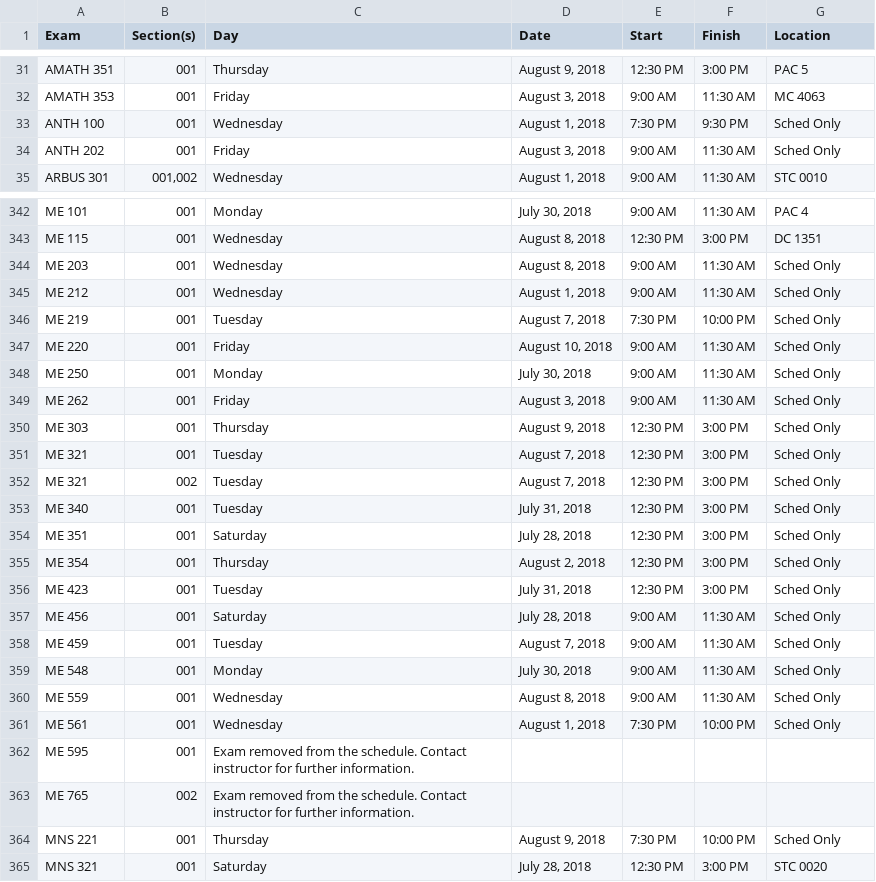
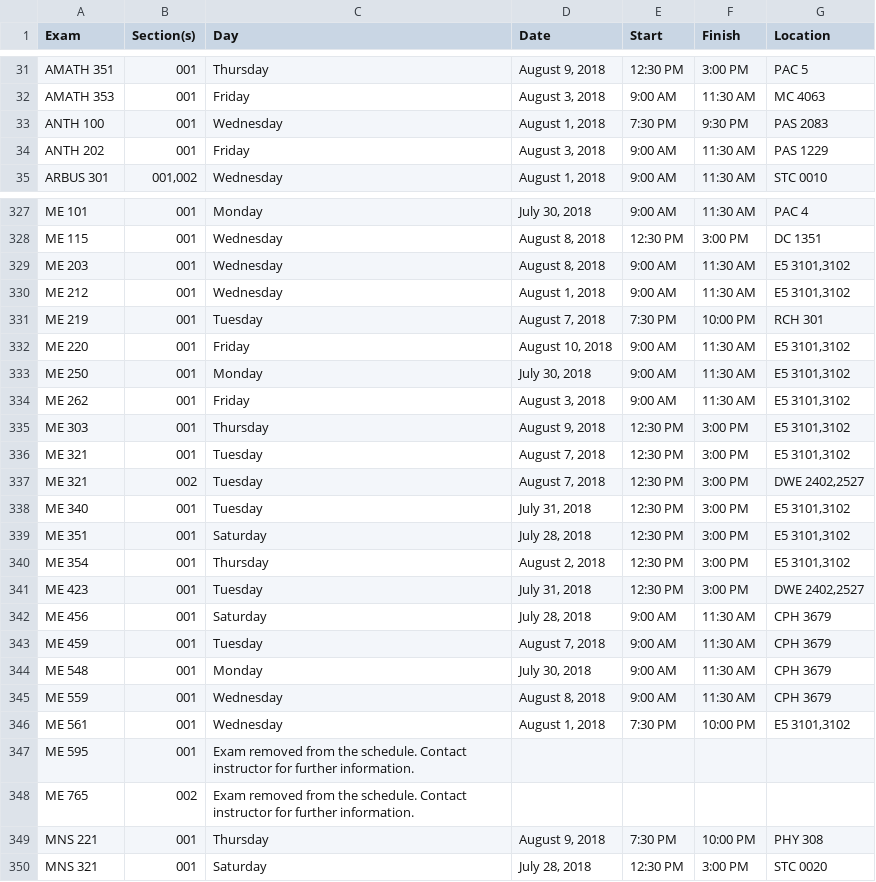
Before and after one commit to uWaterloo/Datasets, a CSV file: ExamSchedule/1185ExamSchedule.csv, drawn as a sheet; only a part is shown, gaps mark what is left out; the diff covers the shown part only.

Commit message:
Updated 1185 exam schedule (auto commit)

```diff
--- a/ExamSchedule/1185ExamSchedule.csv
+++ b/ExamSchedule/1185ExamSchedule.csv
@@ -32,4 +33,4 @@ AMATH 351,001,Thursday,"August 9, 2018",12:30 PM,3:00 PM,PAC 5
 AMATH 353,001,Friday,"August 3, 2018",9:00 AM,11:30 AM,MC 4063
-ANTH 100,001,Wednesday,"August 1, 2018",7:30 PM,9:30 PM,Sched Only
-ANTH 202,001,Friday,"August 3, 2018",9:00 AM,11:30 AM,Sched Only
+ANTH 100,001,Wednesday,"August 1, 2018",7:30 PM,9:30 PM,PAS 2083
+ANTH 202,001,Friday,"August 3, 2018",9:00 AM,11:30 AM,PAS 1229
 ARBUS 301,"001,002",Wednesday,"August 1, 2018",9:00 AM,11:30 AM,STC 0010
@@ -343,23 +329,23 @@ ME 101,001,Monday,"July 30, 2018",9:00 AM,11:30 AM,PAC 4
 ME 115,001,Wednesday,"August 8, 2018",12:30 PM,3:00 PM,DC 1351
-ME 203,001,Wednesday,"August 8, 2018",9:00 AM,11:30 AM,Sched Only
-ME 212,001,Wednesday,"August 1, 2018",9:00 AM,11:30 AM,Sched Only
-ME 219,001,Tuesday,"August 7, 2018",7:30 PM,10:00 PM,Sched Only
-ME 220,001,Friday,"August 10, 2018",9:00 AM,11:30 AM,Sched Only
-ME 250,001,Monday,"July 30, 2018",9:00 AM,11:30 AM,Sched Only
-ME 262,001,Friday,"August 3, 2018",9:00 AM,11:30 AM,Sched Only
-ME 303,001,Thursday,"August 9, 2018",12:30 PM,3:00 PM,Sched Only
-ME 321,001,Tuesday,"August 7, 2018",12:30 PM,3:00 PM,Sched Only
-ME 321,002,Tuesday,"August 7, 2018",12:30 PM,3:00 PM,Sched Only
-ME 340,001,Tuesday,"July 31, 2018",12:30 PM,3:00 PM,Sched Only
-ME 351,001,Saturday,"July 28, 2018",12:30 PM,3:00 PM,Sched Only
-ME 354,001,Thursday,"August 2, 2018",12:30 PM,3:00 PM,Sched Only
-ME 423,001,Tuesday,"July 31, 2018",12:30 PM,3:00 PM,Sched Only
-ME 456,001,Saturday,"July 28, 2018",9:00 AM,11:30 AM,Sched Only
-ME 459,001,Tuesday,"August 7, 2018",9:00 AM,11:30 AM,Sched Only
-ME 548,001,Monday,"July 30, 2018",9:00 AM,11:30 AM,Sched Only
-ME 559,001,Wednesday,"August 8, 2018",9:00 AM,11:30 AM,Sched Only
-ME 561,001,Wednesday,"August 1, 2018",7:30 PM,10:00 PM,Sched Only
+ME 203,001,Wednesday,"August 8, 2018",9:00 AM,11:30 AM,"E5 3101,3102"
+ME 212,001,Wednesday,"August 1, 2018",9:00 AM,11:30 AM,"E5 3101,3102"
+ME 219,001,Tuesday,"August 7, 2018",7:30 PM,10:00 PM,RCH 301
+ME 220,001,Friday,"August 10, 2018",9:00 AM,11:30 AM,"E5 3101,3102"
+ME 250,001,Monday,"July 30, 2018",9:00 AM,11:30 AM,"E5 3101,3102"
+ME 262,001,Friday,"August 3, 2018",9:00 AM,11:30 AM,"E5 3101,3102"
+ME 303,001,Thursday,"August 9, 2018",12:30 PM,3:00 PM,"E5 3101,3102"
+ME 321,001,Tuesday,"August 7, 2018",12:30 PM,3:00 PM,"E5 3101,3102"
+ME 321,002,Tuesday,"August 7, 2018",12:30 PM,3:00 PM,"DWE 2402,2527"
+ME 340,001,Tuesday,"July 31, 2018",12:30 PM,3:00 PM,"E5 3101,3102"
+ME 351,001,Saturday,"July 28, 2018",12:30 PM,3:00 PM,"E5 3101,3102"
+ME 354,001,Thursday,"August 2, 2018",12:30 PM,3:00 PM,"E5 3101,3102"
+ME 423,001,Tuesday,"July 31, 2018",12:30 PM,3:00 PM,"DWE 2402,2527"
+ME 456,001,Saturday,"July 28, 2018",9:00 AM,11:30 AM,CPH 3679
+ME 459,001,Tuesday,"August 7, 2018",9:00 AM,11:30 AM,CPH 3679
+ME 548,001,Monday,"July 30, 2018",9:00 AM,11:30 AM,CPH 3679
+ME 559,001,Wednesday,"August 8, 2018",9:00 AM,11:30 AM,CPH 3679
+ME 561,001,Wednesday,"August 1, 2018",7:30 PM,10:00 PM,"E5 3101,3102"
 ME 595,001,Exam removed from the schedule. Contact instructor for further information.,,,,
 ME 765,002,Exam removed from the schedule. Contact instructor for further information.,,,,
-MNS 221,001,Thursday,"August 9, 2018",7:30 PM,10:00 PM,Sched Only
+MNS 221,001,Thursday,"August 9, 2018",7:30 PM,10:00 PM,PHY 308
 MNS 321,001,Saturday,"July 28, 2018",12:30 PM,3:00 PM,STC 0020
```
Also changed, not shown: 15 removed rows and 76 edited cells elsewhere in this file.
